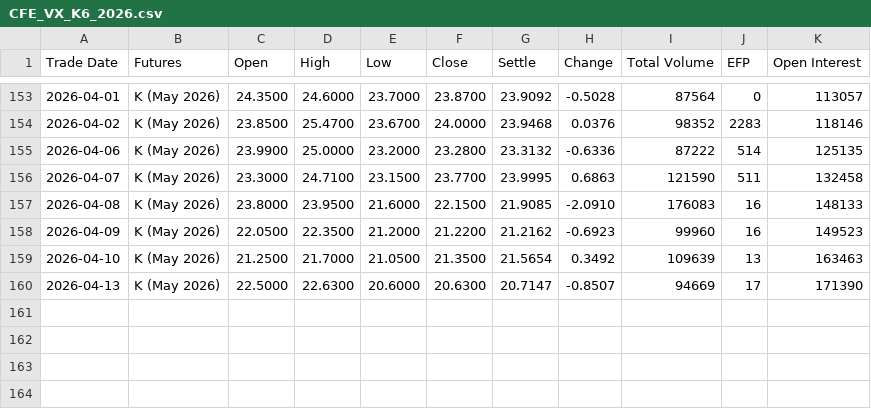
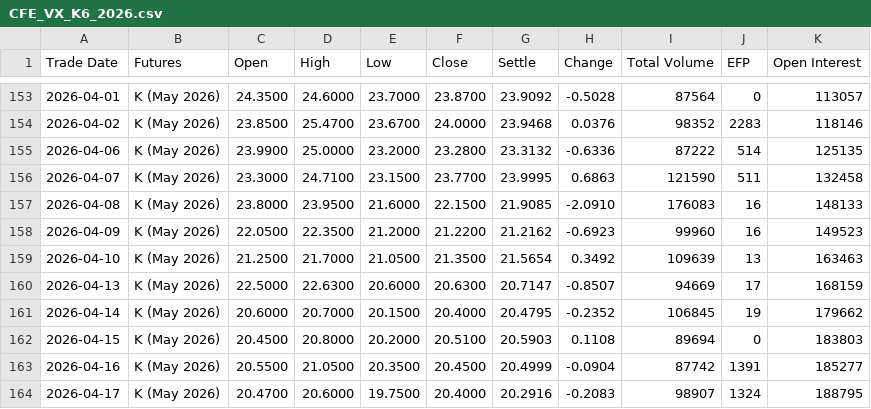
Before and after one commit to robinxueyufan0912/dcf_model, a CSV file: data/CFE_VX_K6_2026.csv, drawn as a sheet; only a part is shown, gaps mark what is left out.

```diff
--- a/data/CFE_VX_K6_2026.csv
+++ b/data/CFE_VX_K6_2026.csv
@@ -159,2 +159,6 @@ Trade Date,Futures,Open,High,Low,Close,Settle,Change,Total Volume,EFP,Open Inter
 2026-04-10,K (May 2026),21.2500,21.7000,21.0500,21.3500,21.5654,0.3492,109639,13,163463
-2026-04-13,K (May 2026),22.5000,22.6300,20.6000,20.6300,20.7147,-0.8507,94669,17,171390
+2026-04-13,K (May 2026),22.5000,22.6300,20.6000,20.6300,20.7147,-0.8507,94669,17,168159
+2026-04-14,K (May 2026),20.6000,20.7000,20.1500,20.4000,20.4795,-0.2352,106845,19,179662
+2026-04-15,K (May 2026),20.4500,20.8000,20.2000,20.5100,20.5903,0.1108,89694,0,183803
+2026-04-16,K (May 2026),20.5500,21.0500,20.3500,20.4500,20.4999,-0.0904,87742,1391,185277
+2026-04-17,K (May 2026),20.4700,20.6000,19.7500,20.4000,20.2916,-0.2083,98907,1324,188795
```
Also changed, not shown: data/CFE_VX_M6_2026.csv, data/CFE_VX_N6_2026.csv, 28 other files.
